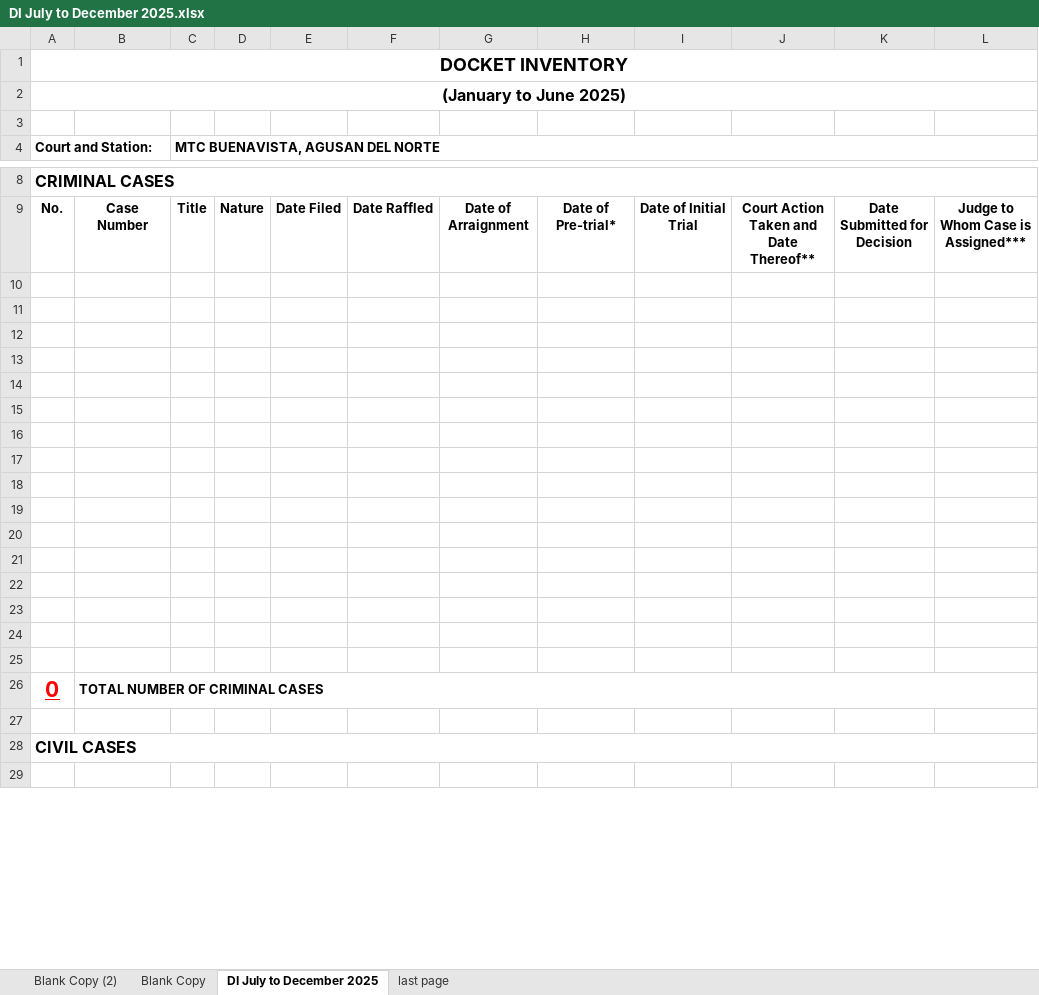
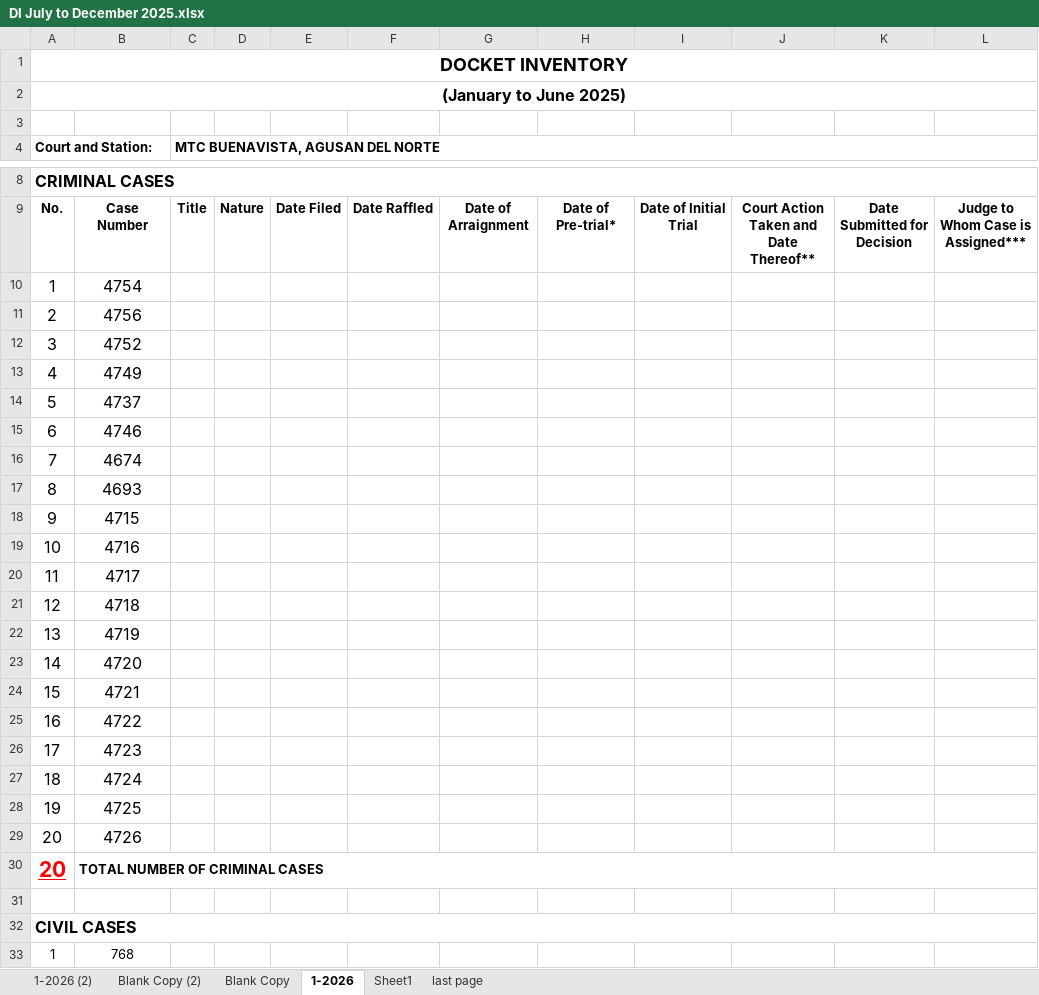
Before and after one commit to royalguard14/mtc, an Excel workbook: app/static/base_docs/DI July to December 2025.xlsx, sheet 1-2026, drawn as a sheet; only a part is shown, gaps mark what is left out; values as stored, in another font and other column widths than the file's, no borders; removed rows and columns are numbered as before the commit, all else as after; the diff covers the shown part only; the diff names each change by its address in the sheet, - before the commit and + after, or states it on an @@ line.

```diff
--- a/app/static/base_docs/DI July to December 2025.xlsx (sheet 1-2026)
+++ b/app/static/base_docs/DI July to December 2025.xlsx (sheet 1-2026)
-sheet tab: DI July to December 2025
+sheet tab: 1-2026
+sheet tab: 1-2026 (2)
+sheet tab: Sheet1
-row 10: (empty)
+row 10: 1 | 4754
-row 11: (empty)
+row 11: 2 | 4756
-row 12: (empty)
+row 12: 3 | 4752
-row 13: (empty)
+row 13: 4 | 4749
-row 14: (empty)
+row 14: 5 | 4737
-row 15: (empty)
+row 15: 6 | 4746
-row 16: (empty)
+row 16: 7 | 4674
-row 17: (empty)
+row 17: 8 | 4693
-row 18: (empty)
+row 18: 9 | 4715
-row 19: (empty)
+row 19: 10 | 4716
-row 20: (empty)
+row 20: 11 | 4717
-row 21: (empty)
+row 21: 12 | 4718
-row 22: (empty)
+row 22: 13 | 4719
-row 23: (empty)
+row 23: 14 | 4720
-row 24: (empty)
+row 24: 15 | 4721
-row 25: (empty)
+row 25: 16 | 4722
-row 26: 0 | TOTAL NUMBER OF CRIMINAL CASES
+row 26: 17 | 4723
+row 27: 18 | 4724
+row 28: 19 | 4725
+row 29: 20 | 4726
+row 30: 20 | TOTAL NUMBER OF CRIMINAL CASES
-row 33: (empty)
+row 33: 1 | 768
```
Also changed, not shown: 7 added rows, 54 removed rows, 65 edited cells, cell formats and merged cells elsewhere in this sheet.
